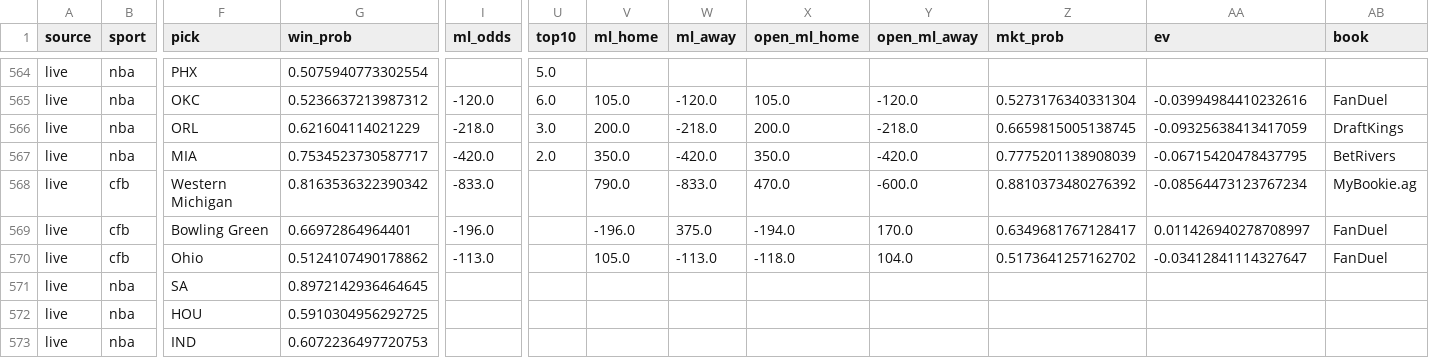
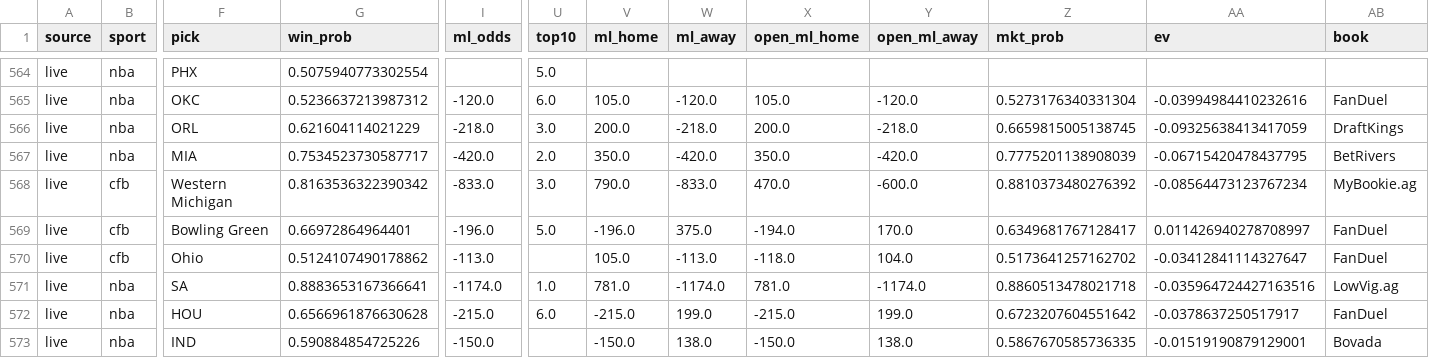
Before and after one commit to mak1017/skiiipicks, a CSV file: picks_log.csv, drawn as a sheet; only a part is shown, gaps mark what is left out; the diff covers the shown part only; the diff names each change by its address in the sheet, - before the commit and + after, or states it on an @@ line.

Commit message:
Update picks log and odds

```diff
--- a/picks_log.csv
+++ b/picks_log.csv
-U568 (top10): (empty)
+U568 (top10): 3.0
-U569 (top10): (empty)
+U569 (top10): 5.0
-G571 (win_prob): 0.8972142936464645
+G571 (win_prob): 0.8883653167366641
-I571 (ml_odds): (empty)
+I571 (ml_odds): -1174.0
-U571 (top10): (empty)
+U571 (top10): 1.0
-V571 (ml_home): (empty)
+V571 (ml_home): 781.0
-W571 (ml_away): (empty)
+W571 (ml_away): -1174.0
-X571 (open_ml_home): (empty)
+X571 (open_ml_home): 781.0
-Y571 (open_ml_away): (empty)
+Y571 (open_ml_away): -1174.0
-Z571 (mkt_prob): (empty)
+Z571 (mkt_prob): 0.8860513478021718
-AA571 (ev): (empty)
+AA571 (ev): -0.035964724427163516
-AB571 (book): (empty)
+AB571 (book): LowVig.ag
-G572 (win_prob): 0.5910304956292725
+G572 (win_prob): 0.6566961876630628
-I572 (ml_odds): (empty)
+I572 (ml_odds): -215.0
-U572 (top10): (empty)
+U572 (top10): 6.0
-V572 (ml_home): (empty)
+V572 (ml_home): -215.0
-W572 (ml_away): (empty)
+W572 (ml_away): 199.0
-X572 (open_ml_home): (empty)
+X572 (open_ml_home): -215.0
-Y572 (open_ml_away): (empty)
+Y572 (open_ml_away): 199.0
-Z572 (mkt_prob): (empty)
+Z572 (mkt_prob): 0.6723207604551642
-AA572 (ev): (empty)
+AA572 (ev): -0.0378637250517917
-AB572 (book): (empty)
+AB572 (book): FanDuel
-G573 (win_prob): 0.6072236497720753
+G573 (win_prob): 0.590884854725226
-I573 (ml_odds): (empty)
+I573 (ml_odds): -150.0
-V573 (ml_home): (empty)
+V573 (ml_home): -150.0
-W573 (ml_away): (empty)
+W573 (ml_away): 138.0
-X573 (open_ml_home): (empty)
+X573 (open_ml_home): -150.0
-Y573 (open_ml_away): (empty)
+Y573 (open_ml_away): 138.0
-Z573 (mkt_prob): (empty)
+Z573 (mkt_prob): 0.5867670585736335
-AA573 (ev): (empty)
+AA573 (ev): -0.01519190879129001
-AB573 (book): (empty)
+AB573 (book): Bovada
```
Also changed, not shown: 166 edited cells elsewhere in this file, 1 other file.
